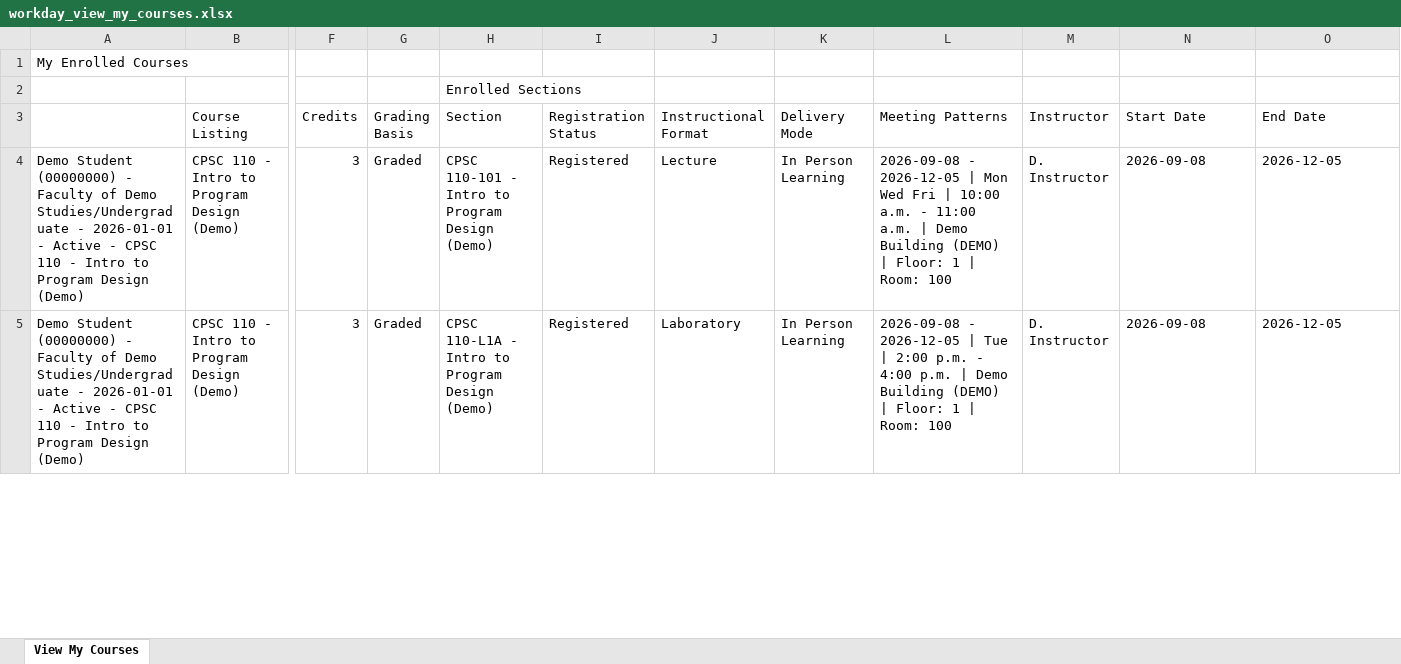
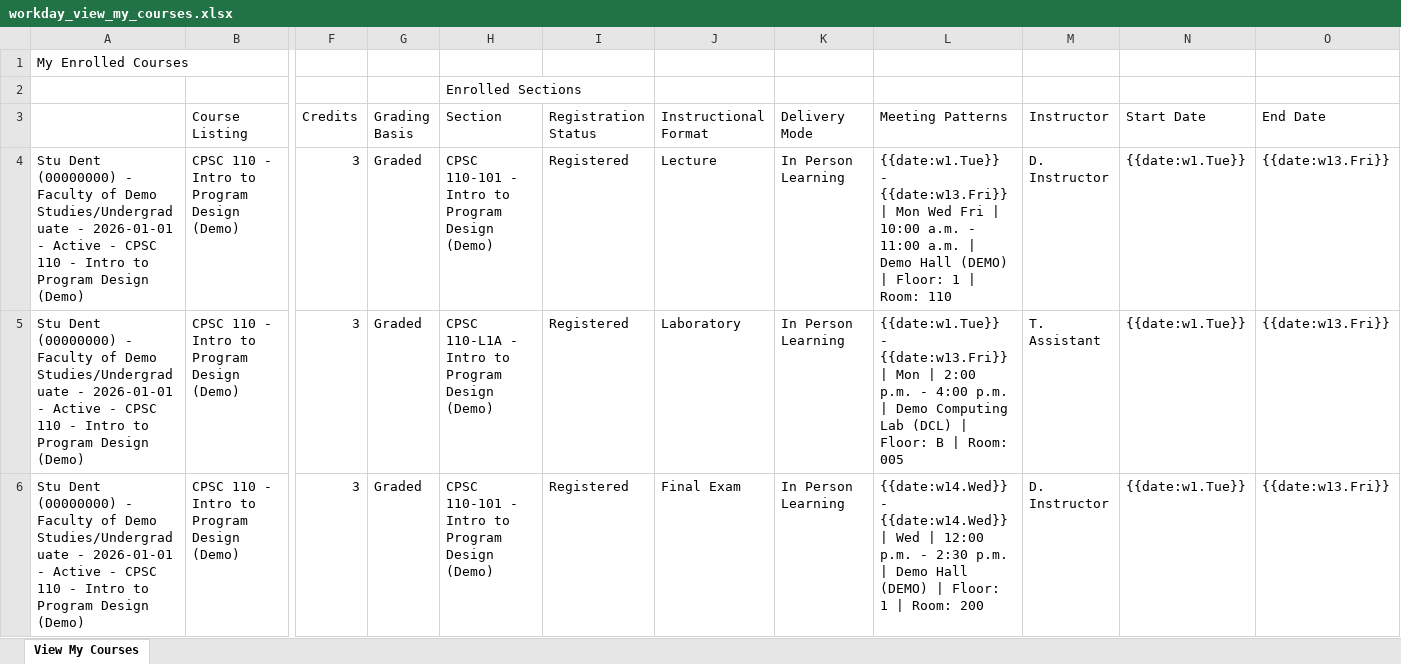
Before and after one commit to Random-Alpaca/helloHacks26, an Excel workbook: hub/demo_fixtures/workday_view_my_courses.xlsx, sheet View My Courses, drawn as a sheet; only a part is shown, gaps mark what is left out; values as stored, in another font and other column widths than the file's, no borders; rows hold the shown columns only; the diff covers the shown part only; the diff names each change by its address in the sheet, - before the commit and + after, or states it on an @@ line.

```diff
--- a/hub/demo_fixtures/workday_view_my_courses.xlsx (sheet View My Courses)
+++ b/hub/demo_fixtures/workday_view_my_courses.xlsx (sheet View My Courses)
-A4:A5: Demo Student (00000000) -…
+A4:A5: Stu Dent (00000000) -…
-L4 (Meeting Patterns): 2026-09-08 - 2026-12-05 | Mon Wed Fri | 10:00 a.m. - 11:00 a.m. | Demo Building (DEMO) | Floor: 1 | Room: 100
+L4 (Meeting Patterns): {{date:w1.Tue}} - {{date:w13.Fri}} | Mon Wed Fri | 10:00 a.m. - 11:00 a.m. | Demo Hall (DEMO) | Floor: 1 | Room: 110
-N4:N5 (Start Date): 2026-09-08
+N4:N5 (Start Date): {{date:w1.Tue}}
-O4:O5 (End Date): 2026-12-05
+O4:O5 (End Date): {{date:w13.Fri}}
-L5 (Meeting Patterns): 2026-09-08 - 2026-12-05 | Tue | 2:00 p.m. - 4:00 p.m. | Demo Building (DEMO) | Floor: 1 | Room: 100
+L5 (Meeting Patterns): {{date:w1.Tue}} - {{date:w13.Fri}} | Mon | 2:00 p.m. - 4:00 p.m. | Demo Computing Lab (DCL) | Floor: B | Room: 005
-M5 (Instructor): D. Instructor
+M5 (Instructor): T. Assistant
+row 6: Stu Dent (00000000) - Faculty of Demo Studies/Undergraduate - 2026-01-01 - Active - CPSC 110 - Intro to Program Design (Demo) | CPSC 110 - Intro to Program Design (Demo) | 3 | Graded | CPSC 110-101 - Intro to Program Design (Demo) | Registered | Final Exam | In Person Learning | {{date:w14.Wed}} - {{date:w14.Wed}} | Wed | 12:00 p.m. - 2:30 p.m. | Demo Hall (DEMO) | Floor: 1 | Room: 200 | D. Instructor | {{date:w1.Tue}} | {{date:w13.Fri}}
```
Also changed, not shown: 3 added rows and 17 edited cells elsewhere in this sheet, 19 other files.
